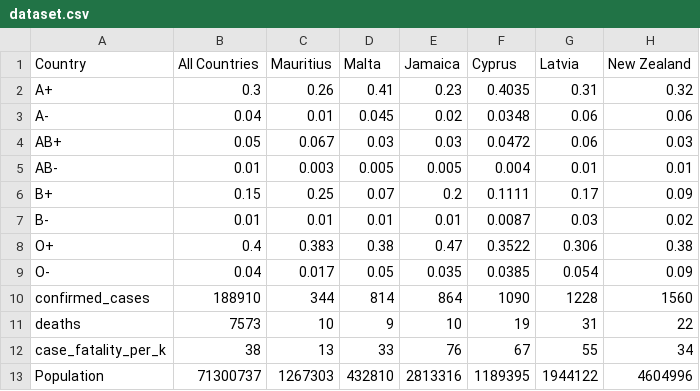
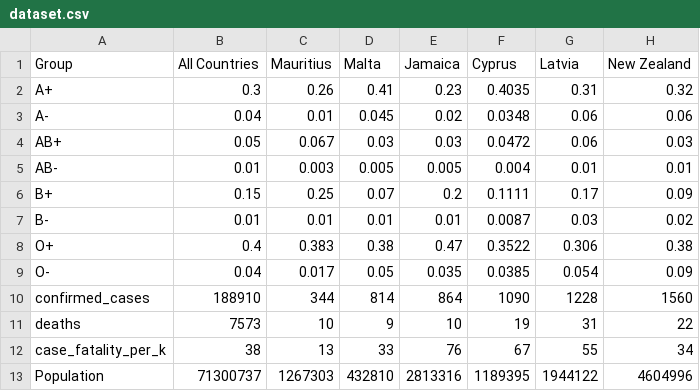
Before and after one commit to r2v2s3/temp, a CSV file: dataset.csv, drawn as a sheet; only a part is shown; the diff names each change by its address in the sheet, - before the commit and + after, or states it on an @@ line.

Commit message:
Update dataset.csv

```diff
--- a/dataset.csv
+++ b/dataset.csv
-A1: Country
+A1: Group
```
